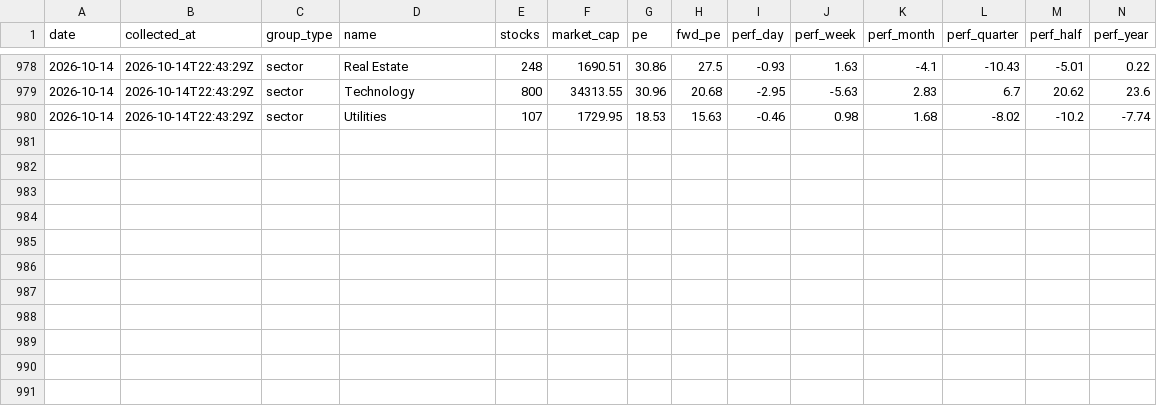
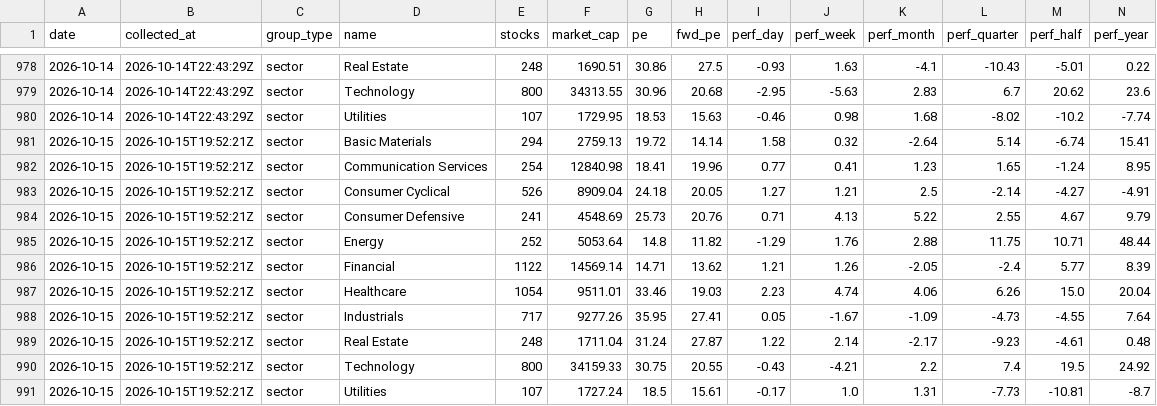
Before and after one commit to clarencelam2000/finviz-groups-tracker, a CSV file: data/sectors/snapshots.csv, drawn as a sheet; only a part is shown, gaps mark what is left out; rows hold the shown columns only; the diff names each change by its address in the sheet, - before the commit and + after, or states it on an @@ line.

```diff
--- a/data/sectors/snapshots.csv
+++ b/data/sectors/snapshots.csv
+row 981: 2026-10-15 | 2026-10-15T19:52:21Z | sector | Basic Materials | 294 | 2759.13 | 19.72 | 14.14 | 1.58 | 0.32 | -2.64 | 5.14 | -6.74 | 15.41
+row 982: 2026-10-15 | 2026-10-15T19:52:21Z | sector | Communication Services | 254 | 12840.98 | 18.41 | 19.96 | 0.77 | 0.41 | 1.23 | 1.65 | -1.24 | 8.95
+row 983: 2026-10-15 | 2026-10-15T19:52:21Z | sector | Consumer Cyclical | 526 | 8909.04 | 24.18 | 20.05 | 1.27 | 1.21 | 2.5 | -2.14 | -4.27 | -4.91
+row 984: 2026-10-15 | 2026-10-15T19:52:21Z | sector | Consumer Defensive | 241 | 4548.69 | 25.73 | 20.76 | 0.71 | 4.13 | 5.22 | 2.55 | 4.67 | 9.79
+row 985: 2026-10-15 | 2026-10-15T19:52:21Z | sector | Energy | 252 | 5053.64 | 14.8 | 11.82 | -1.29 | 1.76 | 2.88 | 11.75 | 10.71 | 48.44
+row 986: 2026-10-15 | 2026-10-15T19:52:21Z | sector | Financial | 1122 | 14569.14 | 14.71 | 13.62 | 1.21 | 1.26 | -2.05 | -2.4 | 5.77 | 8.39
+row 987: 2026-10-15 | 2026-10-15T19:52:21Z | sector | Healthcare | 1054 | 9511.01 | 33.46 | 19.03 | 2.23 | 4.74 | 4.06 | 6.26 | 15.0 | 20.04
+row 988: 2026-10-15 | 2026-10-15T19:52:21Z | sector | Industrials | 717 | 9277.26 | 35.95 | 27.41 | 0.05 | -1.67 | -1.09 | -4.73 | -4.55 | 7.64
+row 989: 2026-10-15 | 2026-10-15T19:52:21Z | sector | Real Estate | 248 | 1711.04 | 31.24 | 27.87 | 1.22 | 2.14 | -2.17 | -9.23 | -4.61 | 0.48
+row 990: 2026-10-15 | 2026-10-15T19:52:21Z | sector | Technology | 800 | 34159.33 | 30.75 | 20.55 | -0.43 | -4.21 | 2.2 | 7.4 | 19.5 | 24.92
+row 991: 2026-10-15 | 2026-10-15T19:52:21Z | sector | Utilities | 107 | 1727.24 | 18.5 | 15.61 | -0.17 | 1.0 | 1.31 | -7.73 | -10.81 | -8.7
```
Also changed, not shown: data/benchmark/snapshots.csv, data/fetch_log.csv, 6 other files.
